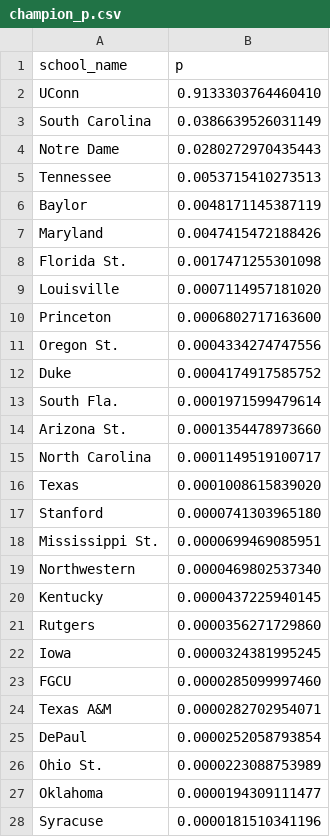
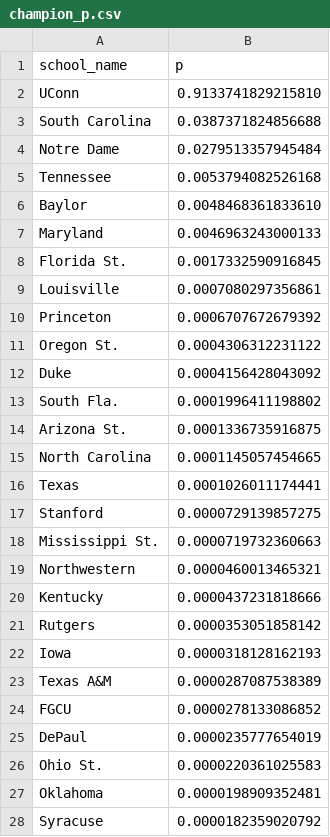
Before and after one commit to octonion/basketball, a CSV file: ncaa_women/tournament/champion_p.csv, drawn as a sheet; only a part is shown; the diff covers the shown part only.

Commit message:
NCAA tournament championship and round probabilities.

```diff
--- a/ncaa_women/tournament/champion_p.csv
+++ b/ncaa_women/tournament/champion_p.csv
@@ -1,28 +1,28 @@
 school_name,p
-UConn,0.9133303764460410
-South Carolina,0.0386639526031149
-Notre Dame,0.0280272970435443
-Tennessee,0.0053715410273513
-Baylor,0.0048171145387119
-Maryland,0.0047415472188426
-Florida St.,0.0017471255301098
-Louisville,0.0007114957181020
-Princeton,0.0006802717163600
-Oregon St.,0.0004334274747556
-Duke,0.0004174917585752
-South Fla.,0.0001971599479614
-Arizona St.,0.0001354478973660
-North Carolina,0.0001149519100717
-Texas,0.0001008615839020
-Stanford,0.0000741303965180
-Mississippi St.,0.0000699469085951
-Northwestern,0.0000469802537340
-Kentucky,0.0000437225940145
-Rutgers,0.0000356271729860
-Iowa,0.0000324381995245
-FGCU,0.0000285099997460
-Texas A&M,0.0000282702954071
-DePaul,0.0000252058793854
-Ohio St.,0.0000223088753989
-Oklahoma,0.0000194309111477
-Syracuse,0.0000181510341196
+UConn,0.9133741829215810
+South Carolina,0.0387371824856688
+Notre Dame,0.0279513357945484
+Tennessee,0.0053794082526168
+Baylor,0.0048468361833610
+Maryland,0.0046963243000133
+Florida St.,0.0017332590916845
+Louisville,0.0007080297356861
+Princeton,0.0006707672679392
+Oregon St.,0.0004306312231122
+Duke,0.0004156428043092
+South Fla.,0.0001996411198802
+Arizona St.,0.0001336735916875
+North Carolina,0.0001145057454665
+Texas,0.0001026011174441
+Stanford,0.0000729139857275
+Mississippi St.,0.0000719732360663
+Northwestern,0.0000460013465321
+Kentucky,0.0000437231818666
+Rutgers,0.0000353051858142
+Iowa,0.0000318128162193
+Texas A&M,0.0000287087538389
+FGCU,0.0000278133086852
+DePaul,0.0000235777654019
+Ohio St.,0.0000220361025583
+Oklahoma,0.0000198909352481
+Syracuse,0.0000182359020792
```
Also changed, not shown: 3 added rows, 3 removed rows and 33 edited cells elsewhere in this file, ncaa_women/tournament/round_p.csv, 2 other files.
